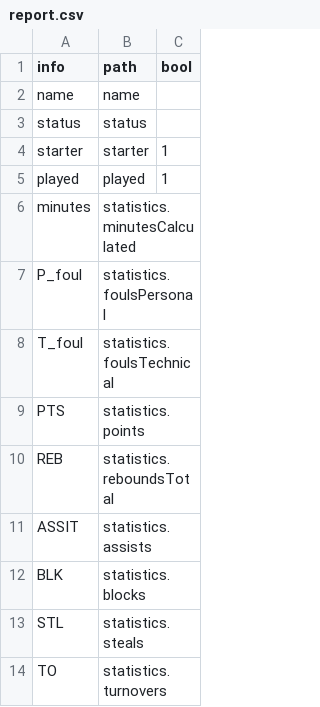
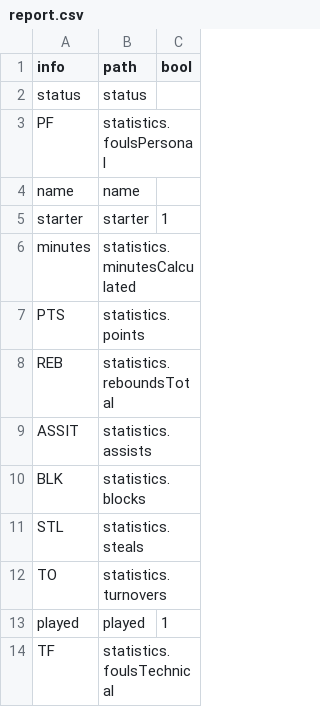
Before and after one commit to WesLode/ball, a CSV file: report.csv, drawn as a sheet.

Commit message:
Updated report header

```diff
--- a/report.csv
+++ b/report.csv
@@ -1,9 +1,7 @@
 info,path,bool
+status,status
+PF,statistics.foulsPersonal
 name,name
-status,status
 starter,starter,1
-played,played,1
 minutes,statistics.minutesCalculated
-P_foul,statistics.foulsPersonal
-T_foul,statistics.foulsTechnical
 PTS,statistics.points
@@ -14 +12,3 @@ STL,statistics.steals
 TO,statistics.turnovers
+played,played,1
+TF,statistics.foulsTechnical
```
Also changed, not shown: 1 other file.
